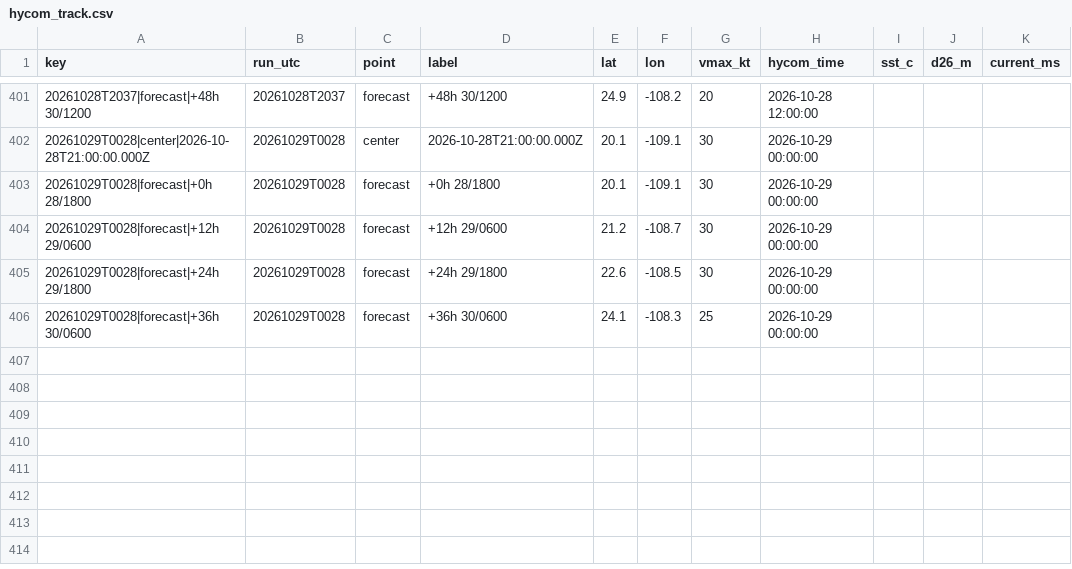
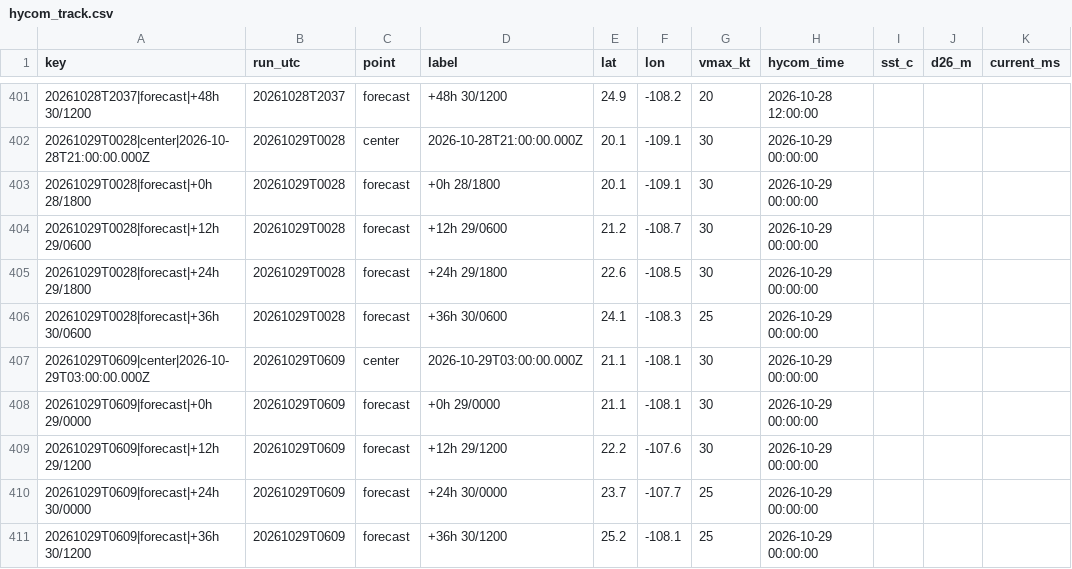
Before and after one commit to aphilp1/rapidwatch, a CSV file: data/storms/EP222026/sensors/hycom_track.csv, drawn as a sheet; only a part is shown, gaps mark what is left out.

Commit message:
data: refresh live buoy/NHC snapshot [skip ci]

```diff
--- a/data/storms/EP222026/sensors/hycom_track.csv
+++ b/data/storms/EP222026/sensors/hycom_track.csv
@@ -406 +406,6 @@ key,run_utc,point,label,lat,lon,vmax_kt,hycom_time,sst_c,d26_m,current_ms
 20261029T0028|forecast|+36h 30/0600,20261029T0028,forecast,+36h 30/0600,24.1,-108.3,25,2026-10-29 00:00:00,,,
+20261029T0609|center|2026-10-29T03:00:00.000Z,20261029T0609,center,2026-10-29T03:00:00.000Z,21.1,-108.1,30,2026-10-29 00:00:00,,,
+20261029T0609|forecast|+0h 29/0000,20261029T0609,forecast,+0h 29/0000,21.1,-108.1,30,2026-10-29 00:00:00,,,
+20261029T0609|forecast|+12h 29/1200,20261029T0609,forecast,+12h 29/1200,22.2,-107.6,30,2026-10-29 00:00:00,,,
+20261029T0609|forecast|+24h 30/0000,20261029T0609,forecast,+24h 30/0000,23.7,-107.7,25,2026-10-29 00:00:00,,,
+20261029T0609|forecast|+36h 30/1200,20261029T0609,forecast,+36h 30/1200,25.2,-108.1,25,2026-10-29 00:00:00,,,
```
Also changed, not shown: data/storms/EP222026/environment.csv, data/storms/EP222026/sensors/sst_mur.csv, 22 other files.
